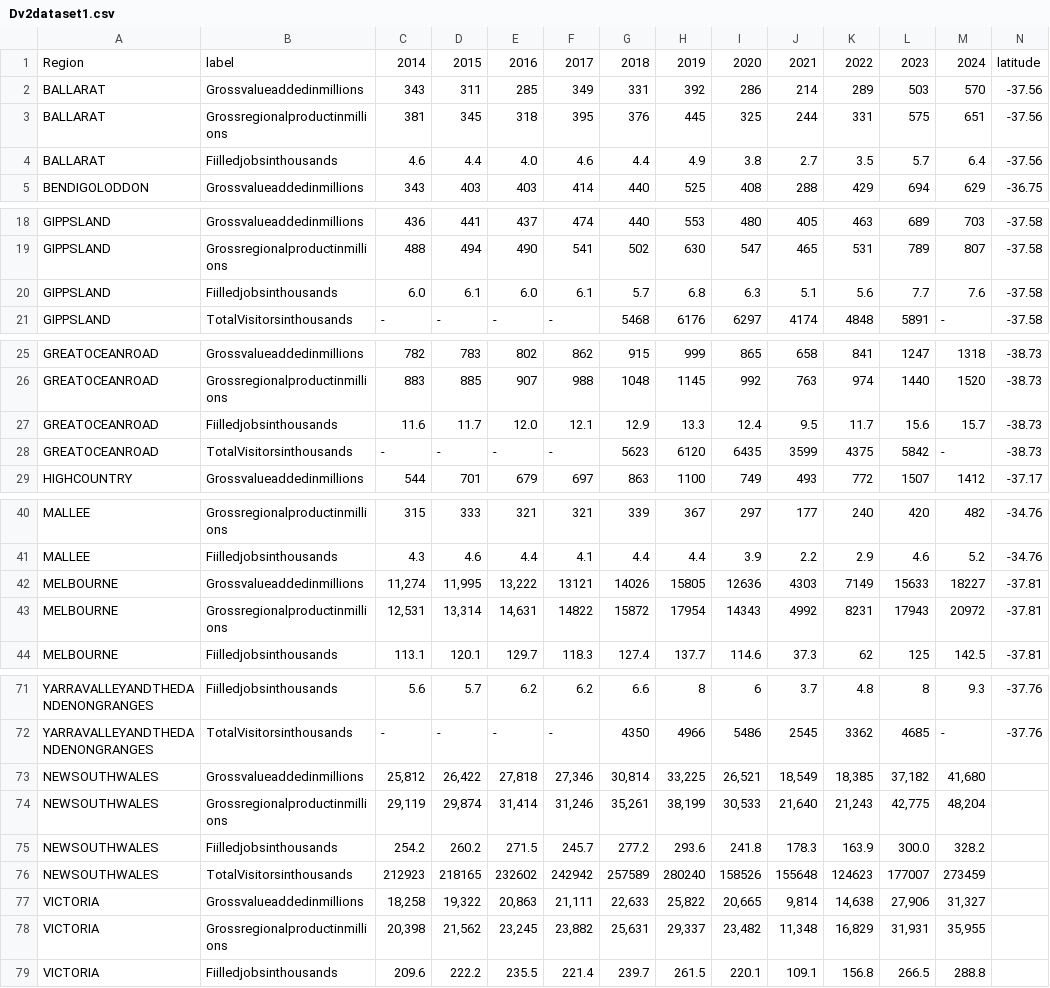
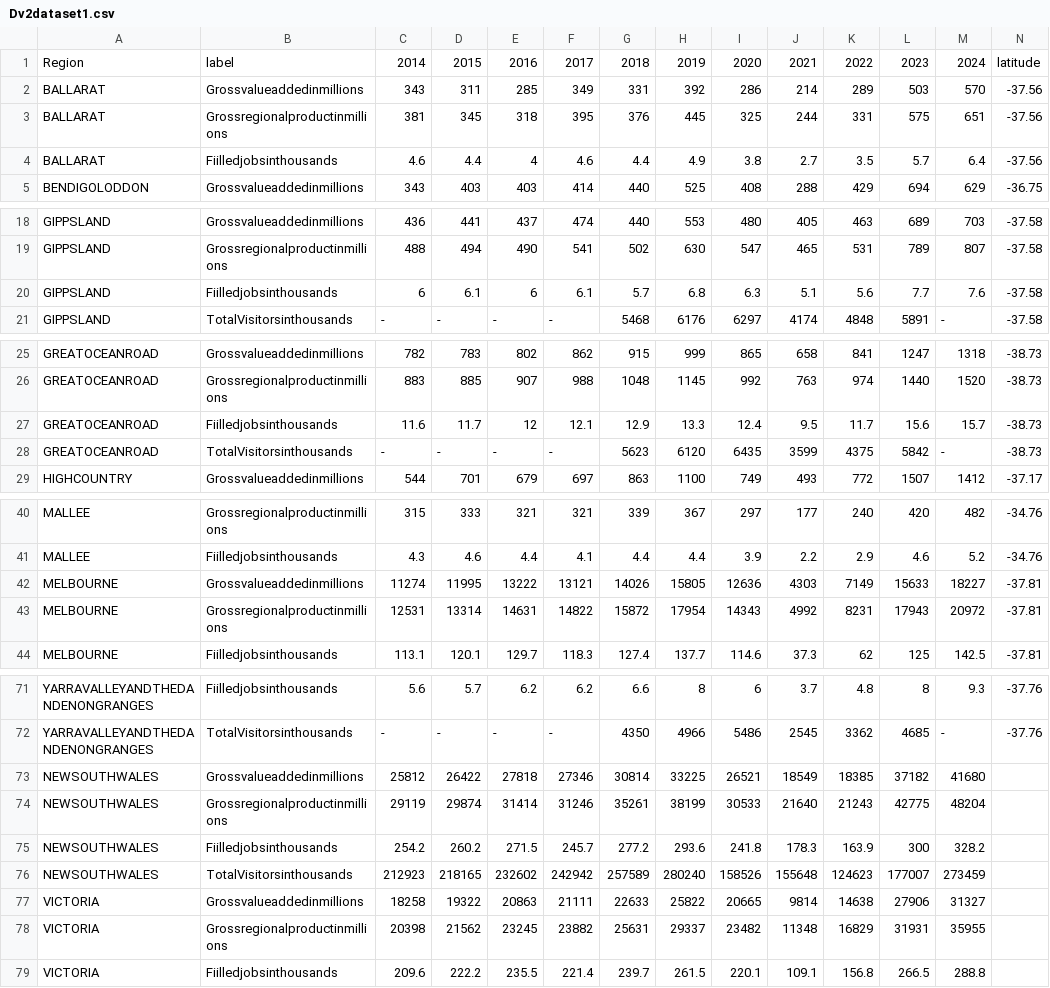
Before and after one commit to wBenlim/3179DV2, a CSV file: FIT3179DV2/data/Dv2dataset1.csv, drawn as a sheet; only a part is shown, gaps mark what is left out; removed rows and columns are numbered as before the commit, all else as after; rows hold the shown columns only; the diff names each change by its address in the sheet, - before the commit and + after, or states it on an @@ line.

Commit message:
change format in dataset

```diff
--- a/FIT3179DV2/data/Dv2dataset1.csv
+++ b/FIT3179DV2/data/Dv2dataset1.csv
-E4: 4.0
+E4: 4
-C20: 6.0
+C20: 6
-E20: 6.0
+E20: 6
-E27: 12.0
+E27: 12
-C42: 11,274
+C42: 11274
-D42: 11,995
+D42: 11995
-E42: 13,222
+E42: 13222
-C43: 12,531
+C43: 12531
-D43: 13,314
+D43: 13314
-E43: 14,631
+E43: 14631
-row 73: NEWSOUTHWALES | Grossvalueaddedinmillions | 25,812 | 26,422 | 27,818 | 27,346 | 30,814 | 33,225 | 26,521 | 18,549 | 18,385 | 37,182 | 41,680
-row 74: NEWSOUTHWALES | Grossregionalproductinmillions | 29,119 | 29,874 | 31,414 | 31,246 | 35,261 | 38,199 | 30,533 | 21,640 | 21,243 | 42,775 | 48,204
+row 73: NEWSOUTHWALES | Grossvalueaddedinmillions | 25812 | 26422 | 27818 | 27346 | 30814 | 33225 | 26521 | 18549 | 18385 | 37182 | 41680
+row 74: NEWSOUTHWALES | Grossregionalproductinmillions | 29119 | 29874 | 31414 | 31246 | 35261 | 38199 | 30533 | 21640 | 21243 | 42775 | 48204
-L75: 300.0
+L75: 300
-row 77: VICTORIA | Grossvalueaddedinmillions | 18,258 | 19,322 | 20,863 | 21,111 | 22,633 | 25,822 | 20,665 | 9,814 | 14,638 | 27,906 | 31,327
-row 78: VICTORIA | Grossregionalproductinmillions | 20,398 | 21,562 | 23,245 | 23,882 | 25,631 | 29,337 | 23,482 | 11,348 | 16,829 | 31,931 | 35,955
+row 77: VICTORIA | Grossvalueaddedinmillions | 18258 | 19322 | 20863 | 21111 | 22633 | 25822 | 20665 | 9814 | 14638 | 27906 | 31327
+row 78: VICTORIA | Grossregionalproductinmillions | 20398 | 21562 | 23245 | 23882 | 25631 | 29337 | 23482 | 11348 | 16829 | 31931 | 35955
```
Also changed, not shown: 5 other files.
